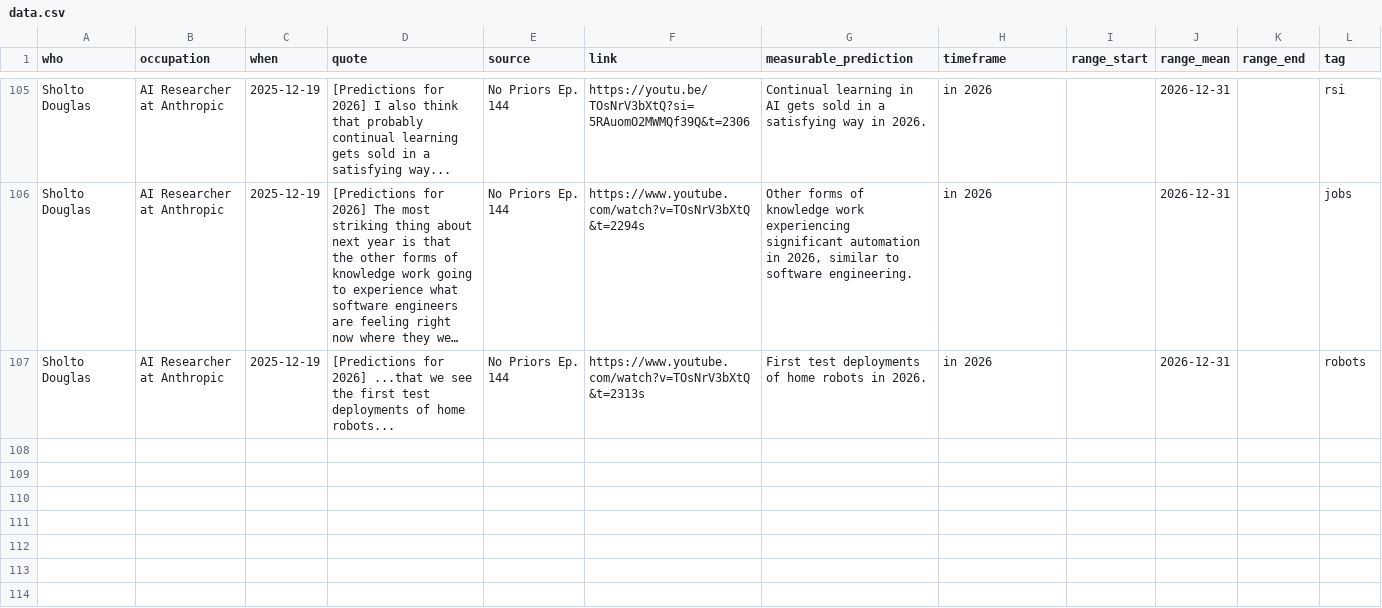
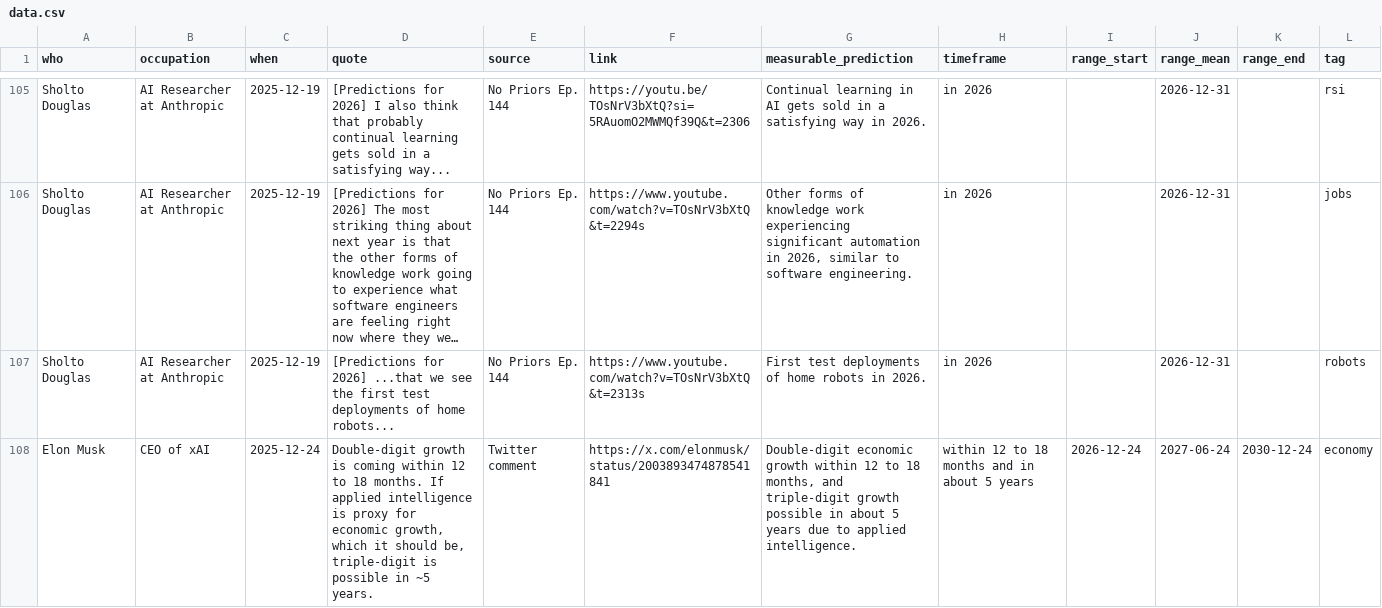
Before and after one commit to horvgbor/predictaifuture, a CSV file: data/data.csv, drawn as a sheet; only a part is shown, gaps mark what is left out; long unchanged cells end in …; the diff covers the shown part only; the diff names each change by its address in the sheet, - before the commit and + after, or states it on an @@ line.

Commit message:
added sam and elon

```diff
--- a/data/data.csv
+++ b/data/data.csv
+row 108: Elon Musk | CEO of xAI | 2025-12-24 | Double-digit growth is coming within 12 to 18 months. If applied intelligence is proxy for economic growth, which it should be, triple-digit is possible in ~5 years. | Twitter comment | https://x.com/elonmusk/status/2003893474878541841 | Double-digit economic growth within 12 to 18 months, and triple-digit growth possible in about 5 years due to applied intelligence. | within 12 to 18 months and in about 5 years | 2026-12-24 | 2027-06-24 | 2030-12-24 | economy
```
Also changed, not shown: 2 added rows and 1 edited cell elsewhere in this file.
